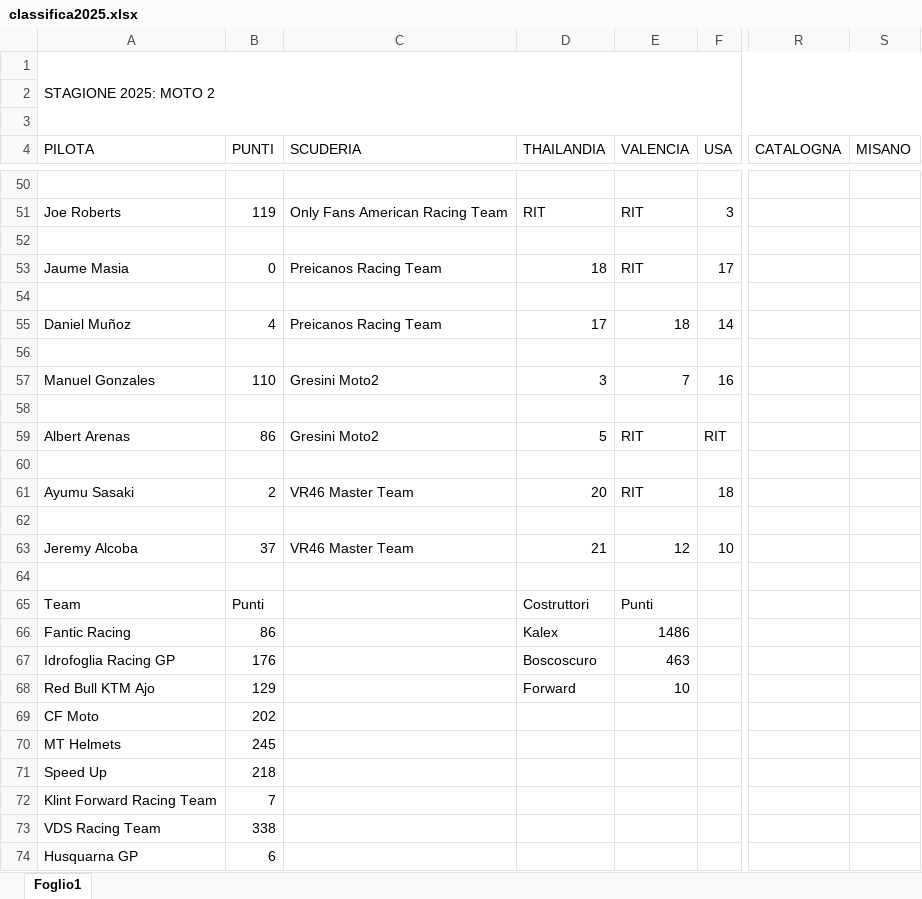
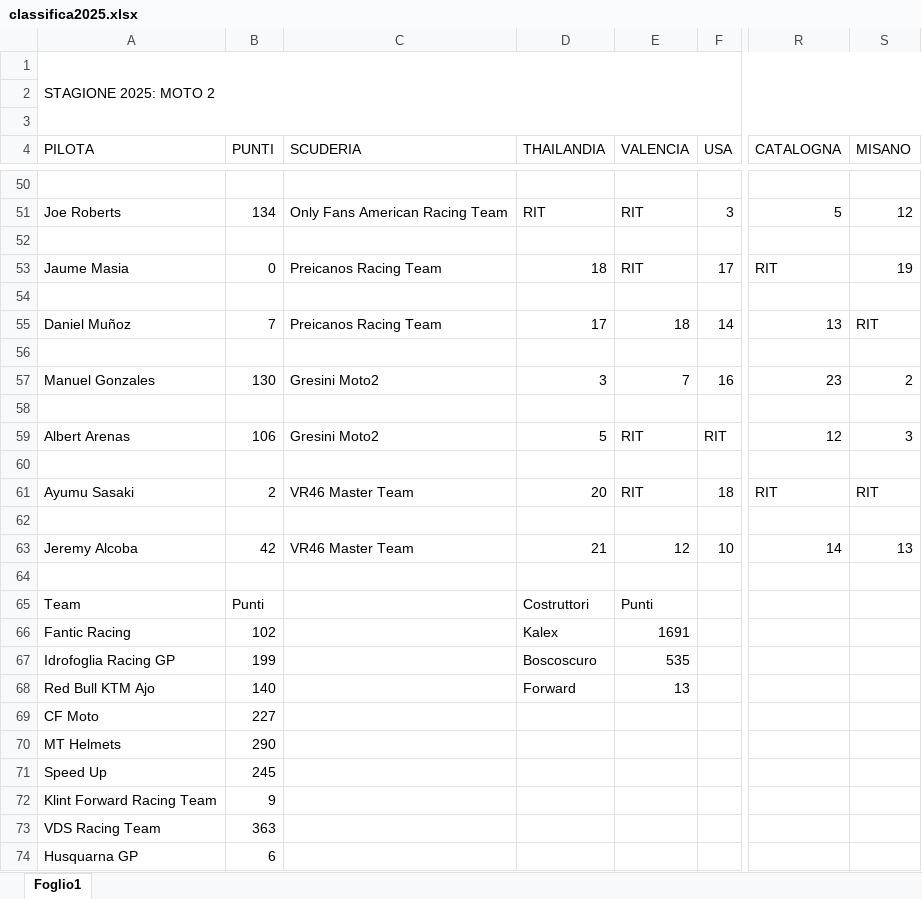
Before and after one commit to EmBee31/Sito_Motogp, an Excel workbook: docs/classifiche/classifica2025.xlsx, sheet Foglio1, drawn as a sheet; only a part is shown, gaps mark what is left out; values as stored, in another font and other column widths than the file's, no cell formats; charts and pictures not drawn; the diff covers the shown part only; the diff names each change by its address in the sheet, - before the commit and + after, or states it on an @@ line.

```diff
--- a/docs/classifiche/classifica2025.xlsx (sheet Foglio1)
+++ b/docs/classifiche/classifica2025.xlsx (sheet Foglio1)
-B51 (PUNTI): 119
+B51 (PUNTI): 134
-R51 (CATALOGNA): (empty)
+R51 (CATALOGNA): 5
-S51 (MISANO): (empty)
+S51 (MISANO): 12
-R53 (CATALOGNA): (empty)
+R53 (CATALOGNA): RIT
-S53 (MISANO): (empty)
+S53 (MISANO): 19
-B55 (PUNTI): 4
+B55 (PUNTI): 7
-R55 (CATALOGNA): (empty)
+R55 (CATALOGNA): 13
-S55 (MISANO): (empty)
+S55 (MISANO): RIT
-B57 (PUNTI): 110
+B57 (PUNTI): 130
-R57 (CATALOGNA): (empty)
+R57 (CATALOGNA): 23
-S57 (MISANO): (empty)
+S57 (MISANO): 2
-B59 (PUNTI): 86
+B59 (PUNTI): 106
-R59 (CATALOGNA): (empty)
+R59 (CATALOGNA): 12
-S59 (MISANO): (empty)
+S59 (MISANO): 3
-R61 (CATALOGNA): (empty)
+R61 (CATALOGNA): RIT
-S61 (MISANO): (empty)
+S61 (MISANO): RIT
-B63 (PUNTI): 37
+B63 (PUNTI): 42
-R63 (CATALOGNA): (empty)
+R63 (CATALOGNA): 14
-S63 (MISANO): (empty)
+S63 (MISANO): 13
-B66 (PUNTI): 86
+B66 (PUNTI): 102
-E66 (VALENCIA): 1486
+E66 (VALENCIA): 1691
-B67 (PUNTI): 176
+B67 (PUNTI): 199
-E67 (VALENCIA): 463
+E67 (VALENCIA): 535
-B68 (PUNTI): 129
+B68 (PUNTI): 140
-E68 (VALENCIA): 10
+E68 (VALENCIA): 13
-B69 (PUNTI): 202
+B69 (PUNTI): 227
-B70 (PUNTI): 245
+B70 (PUNTI): 290
-B71 (PUNTI): 218
+B71 (PUNTI): 245
-B72 (PUNTI): 7
+B72 (PUNTI): 9
-B73 (PUNTI): 338
+B73 (PUNTI): 363
```
Also changed, not shown: 72 edited cells elsewhere in this sheet, cell formats, 5 other files.
